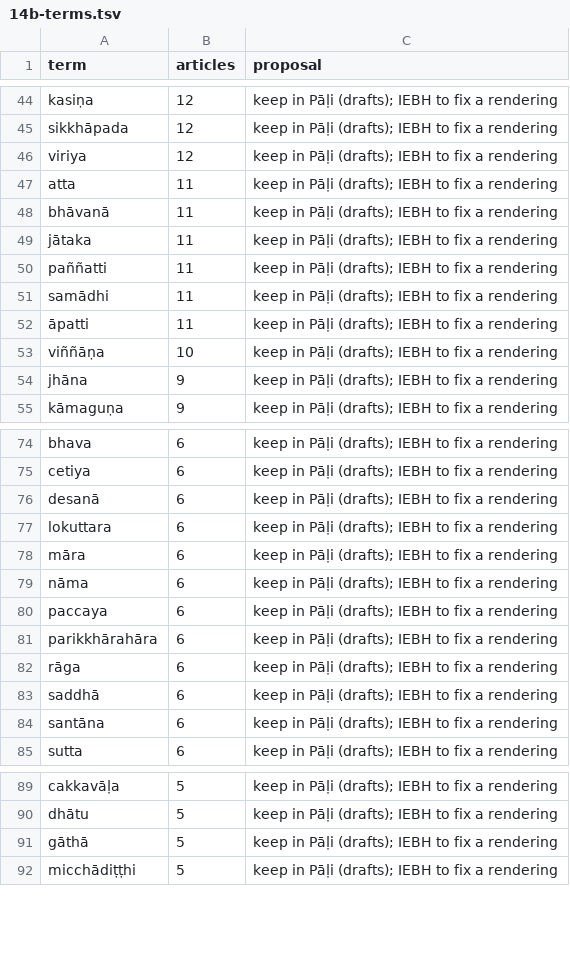
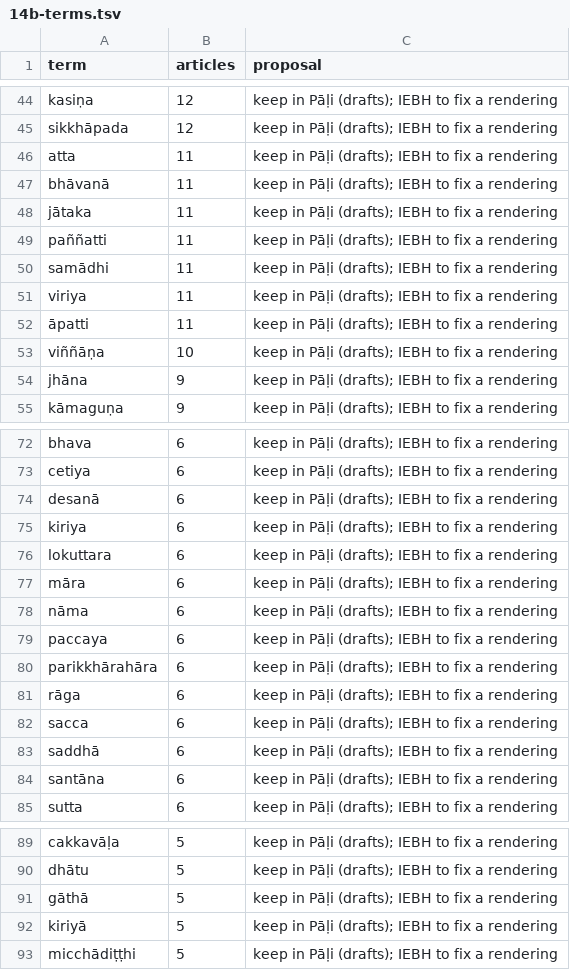
Before and after one commit to bthar-mx/tipitaka-abhidhana, a TSV file: docs/translation/meanings/14b-terms.tsv, drawn as a sheet; only a part is shown, gaps mark what is left out; removed rows and columns are numbered as before the commit, all else as after; the diff covers the shown part only; the diff names each change by its address in the sheet, - before the commit and + after, or states it on an @@ line.

```diff
--- a/docs/translation/meanings/14b-terms.tsv
+++ b/docs/translation/meanings/14b-terms.tsv
-row 46: viriya | 12 | keep in Pāḷi (drafts); IEBH to fix a rendering
+row 51: viriya | 11 | keep in Pāḷi (drafts); IEBH to fix a rendering
+row 75: kiriya | 6 | keep in Pāḷi (drafts); IEBH to fix a rendering
+row 82: sacca | 6 | keep in Pāḷi (drafts); IEBH to fix a rendering
+row 92: kiriyā | 5 | keep in Pāḷi (drafts); IEBH to fix a rendering
```
Also changed, not shown: 11 added rows, 13 removed rows and 6 edited cells elsewhere in this file, docs/translation/meanings/14b-omitted.tsv, 7 other files.
